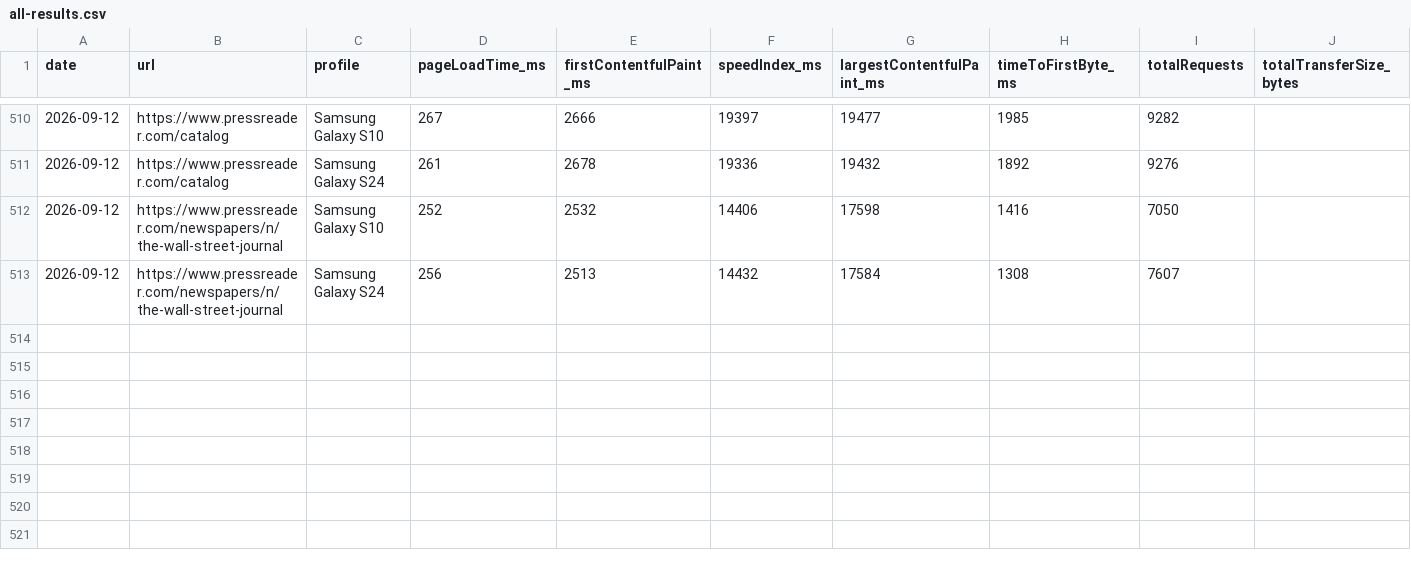
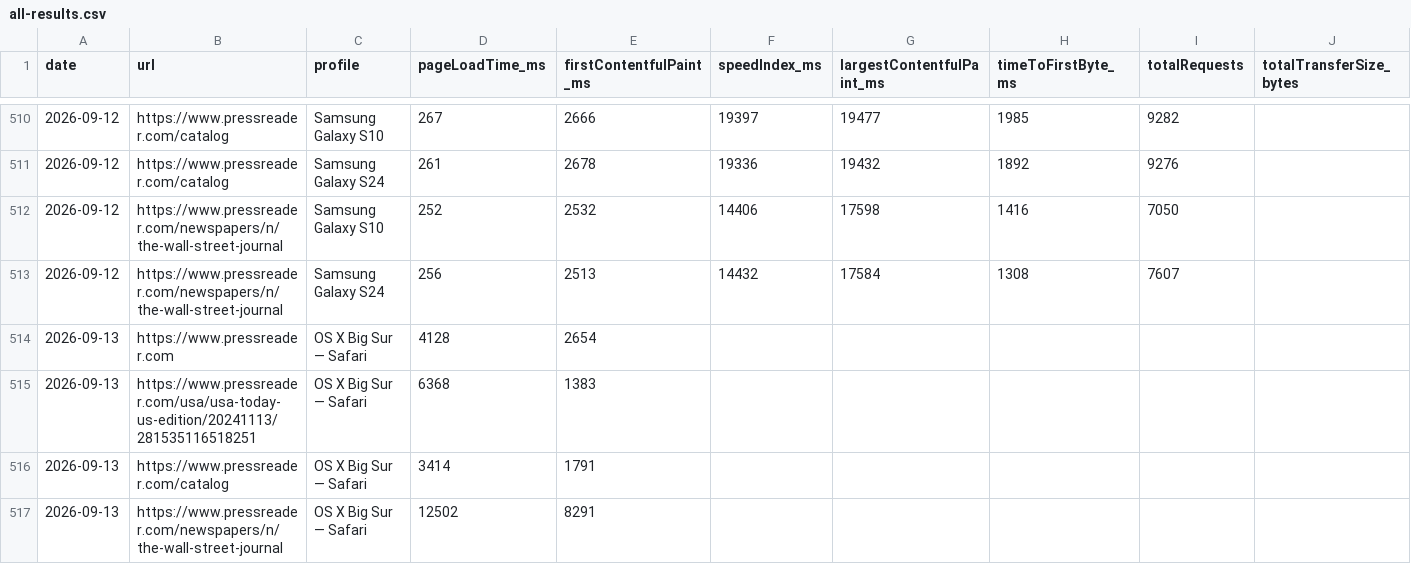
Before and after one commit to moe-auda/browser-stack, a CSV file: results/all-results.csv, drawn as a sheet; only a part is shown, gaps mark what is left out; rows hold the shown columns only; the diff names each change by its address in the sheet, - before the commit and + after, or states it on an @@ line.

```diff
--- a/results/all-results.csv
+++ b/results/all-results.csv
+row 514: 2026-09-13 | https://www.pressreader.com | OS X Big Sur — Safari | 4128 | 2654
+row 515: 2026-09-13 | https://www.pressreader.com/usa/usa-today-us-edition/20241113/281535116518251 | OS X Big Sur — Safari | 6368 | 1383
+row 516: 2026-09-13 | https://www.pressreader.com/catalog | OS X Big Sur — Safari | 3414 | 1791
+row 517: 2026-09-13 | https://www.pressreader.com/newspapers/n/the-wall-street-journal | OS X Big Sur — Safari | 12502 | 8291
```
Also changed, not shown: 2 other files.
